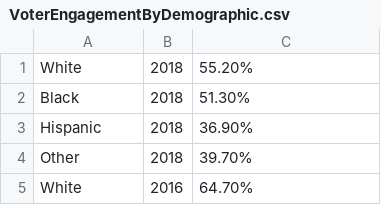
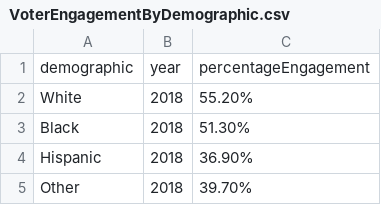
Before and after one commit to poluskg/FIT3179, a CSV file: Assignment_2/data/VoterEngagementByDemographic.csv, drawn as a sheet; only a part is shown; the shorter side is filled out with more unchanged rows.

Commit message:
Update VoterEngagementByDemographic.csv

```diff
--- a/Assignment_2/data/VoterEngagementByDemographic.csv
+++ b/Assignment_2/data/VoterEngagementByDemographic.csv
@@ -1 +1,2 @@
+demographic,year,percentageEngagement
 White,2018,55.20%
```
